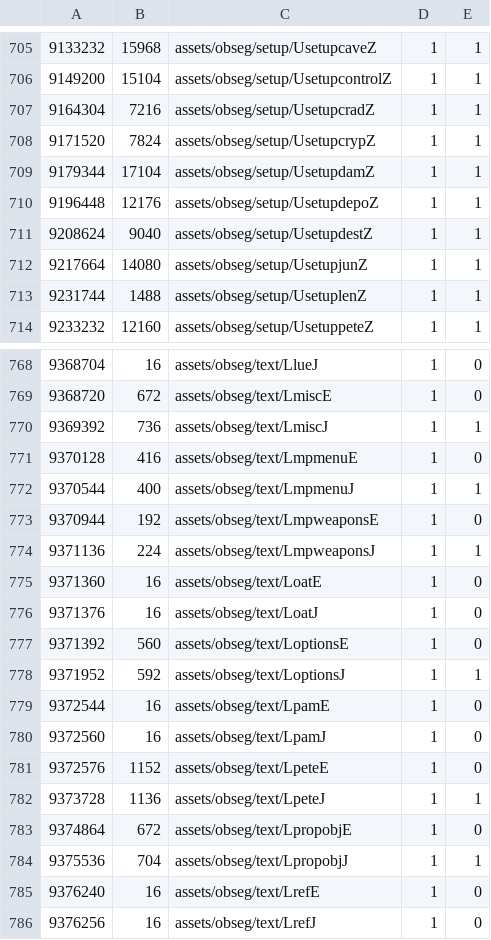
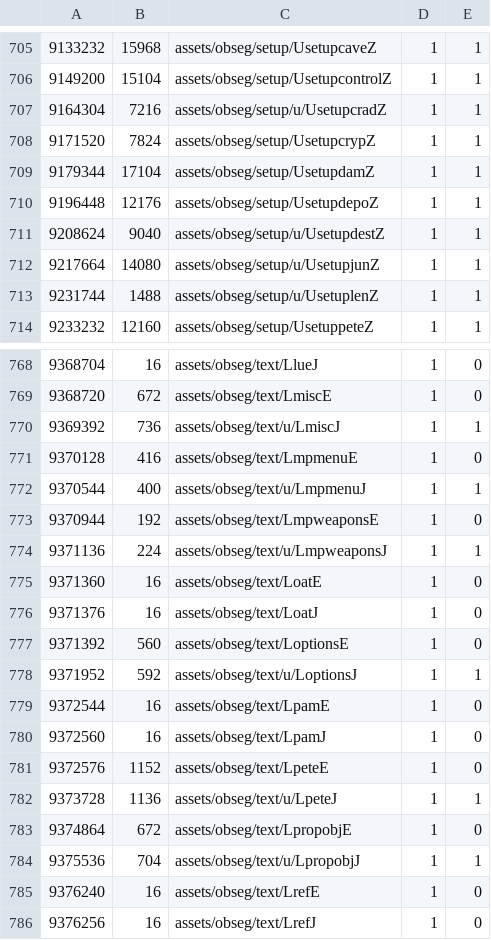
Before and after one commit to AXDOOMER/goldeneye007_decomp, a CSV file: filelist.u.csv, drawn as a sheet; only a part is shown, gaps mark what is left out; the diff covers the shown part only.

```diff
--- a/filelist.u.csv
+++ b/filelist.u.csv
@@ -706,3 +706,3 @@
 9149200,15104,assets/obseg/setup/UsetupcontrolZ,1,1
-9164304,7216,assets/obseg/setup/UsetupcradZ,1,1
+9164304,7216,assets/obseg/setup/u/UsetupcradZ,1,1
 9171520,7824,assets/obseg/setup/UsetupcrypZ,1,1
@@ -710,5 +710,5 @@
 9196448,12176,assets/obseg/setup/UsetupdepoZ,1,1
-9208624,9040,assets/obseg/setup/UsetupdestZ,1,1
-9217664,14080,assets/obseg/setup/UsetupjunZ,1,1
-9231744,1488,assets/obseg/setup/UsetuplenZ,1,1
+9208624,9040,assets/obseg/setup/u/UsetupdestZ,1,1
+9217664,14080,assets/obseg/setup/u/UsetupjunZ,1,1
+9231744,1488,assets/obseg/setup/u/UsetuplenZ,1,1
 9233232,12160,assets/obseg/setup/UsetuppeteZ,1,1
@@ -769,7 +769,7 @@
 9368720,672,assets/obseg/text/LmiscE,1,0
-9369392,736,assets/obseg/text/LmiscJ,1,1
+9369392,736,assets/obseg/text/u/LmiscJ,1,1
 9370128,416,assets/obseg/text/LmpmenuE,1,0
-9370544,400,assets/obseg/text/LmpmenuJ,1,1
+9370544,400,assets/obseg/text/u/LmpmenuJ,1,1
 9370944,192,assets/obseg/text/LmpweaponsE,1,0
-9371136,224,assets/obseg/text/LmpweaponsJ,1,1
+9371136,224,assets/obseg/text/u/LmpweaponsJ,1,1
 9371360,16,assets/obseg/text/LoatE,1,0
@@ -777,3 +777,3 @@
 9371392,560,assets/obseg/text/LoptionsE,1,0
-9371952,592,assets/obseg/text/LoptionsJ,1,1
+9371952,592,assets/obseg/text/u/LoptionsJ,1,1
 9372544,16,assets/obseg/text/LpamE,1,0
@@ -781,5 +781,5 @@
 9372576,1152,assets/obseg/text/LpeteE,1,0
-9373728,1136,assets/obseg/text/LpeteJ,1,1
+9373728,1136,assets/obseg/text/u/LpeteJ,1,1
 9374864,672,assets/obseg/text/LpropobjE,1,0
-9375536,704,assets/obseg/text/LpropobjJ,1,1
+9375536,704,assets/obseg/text/u/LpropobjJ,1,1
 9376240,16,assets/obseg/text/LrefE,1,0
```
Also changed, not shown: 21 edited cells elsewhere in this file, 23 other files.
